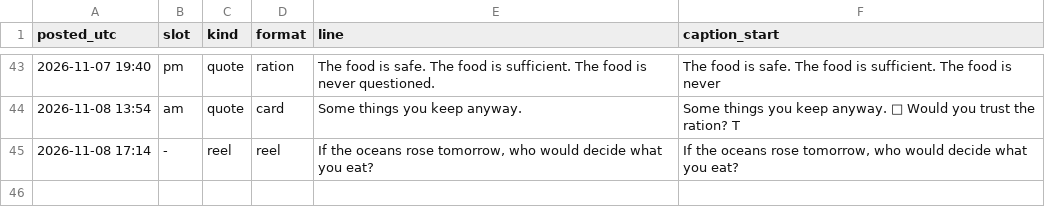
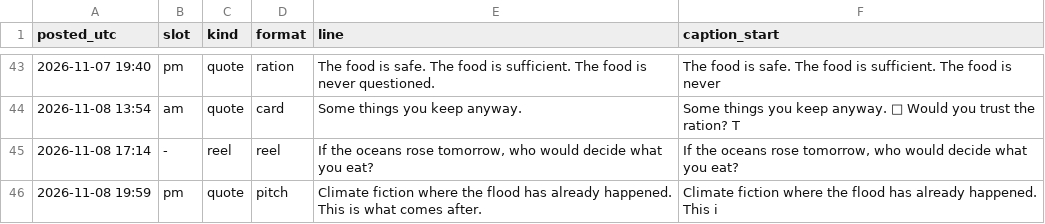
Before and after one commit to somhairlemaccormick-collab/The-Drowned-Concordat-Promo, a CSV file: log/posts.csv, drawn as a sheet; only a part is shown, gaps mark what is left out; the diff names each change by its address in the sheet, - before the commit and + after, or states it on an @@ line.

```diff
--- a/log/posts.csv
+++ b/log/posts.csv
+row 46: 2026-11-08 19:59 | pm | quote | pitch | Climate fiction where the flood has already happened. This is what comes after. | Climate fiction where the flood has already happened. This i
```
Also changed, not shown: 2 other files.
